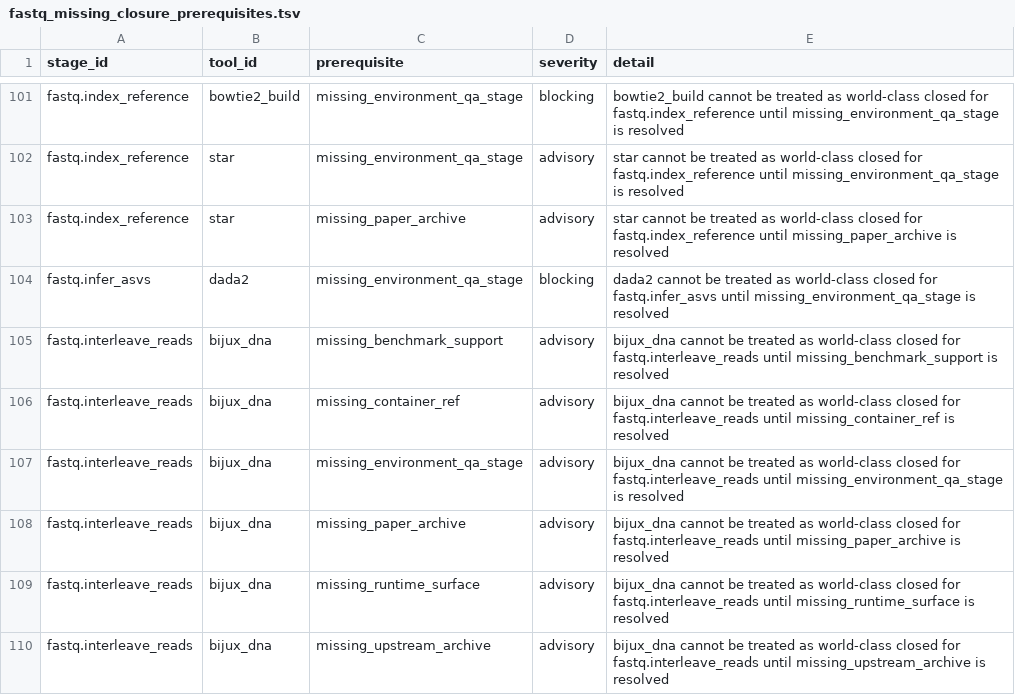
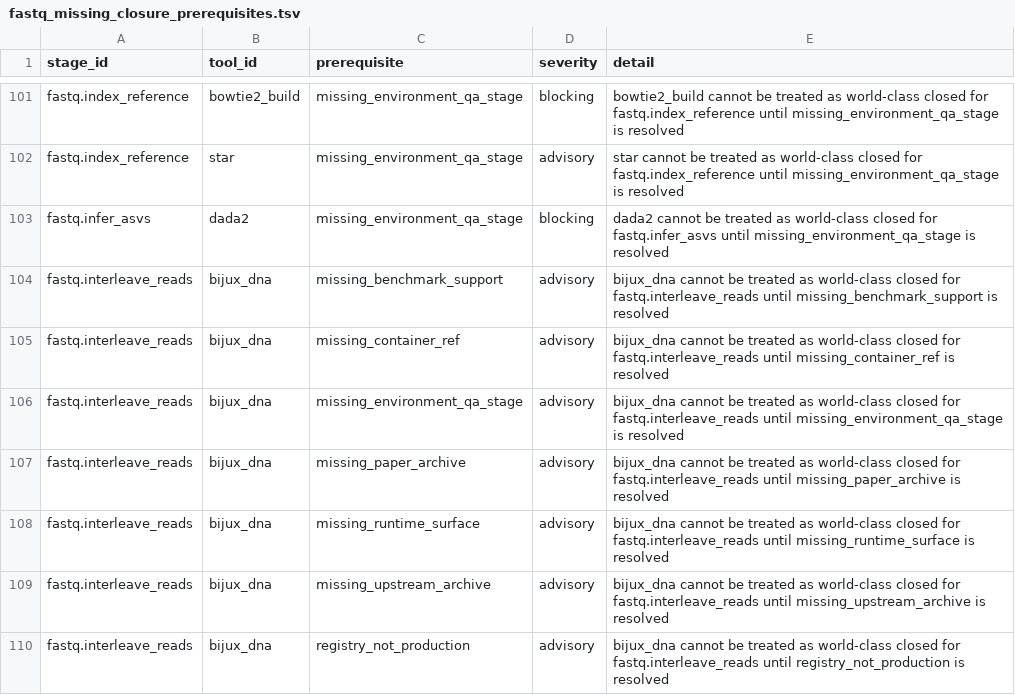
Before and after one commit to bijux/bijux-genomics, a TSV file: science/generated/current/evidence/fastq_missing_closure_prerequisites.tsv, drawn as a sheet; only a part is shown, gaps mark what is left out; the shorter side is filled out with more unchanged rows; the diff names each change by its address in the sheet, - before the commit and + after, or states it on an @@ line.

Commit message:
fix(science): record star paper archive closure

```diff
--- a/science/generated/current/evidence/fastq_missing_closure_prerequisites.tsv
+++ b/science/generated/current/evidence/fastq_missing_closure_prerequisites.tsv
-row 103: fastq.index_reference | star | missing_paper_archive | advisory | star cannot be treated as world-class closed for fastq.index_reference until missing_paper_archive is resolved
```
Also changed, not shown: science/generated/current/evidence/fastq_closure_gate.tsv, science/generated/current/evidence/fastq_paper_archive_matrix.tsv, 3 other files.
